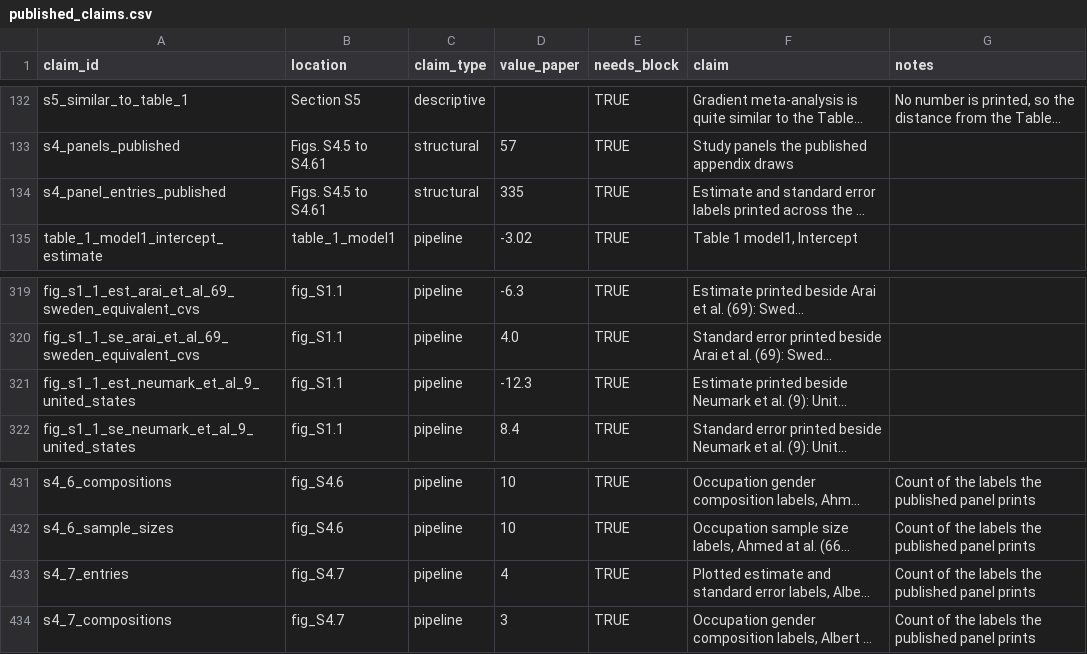
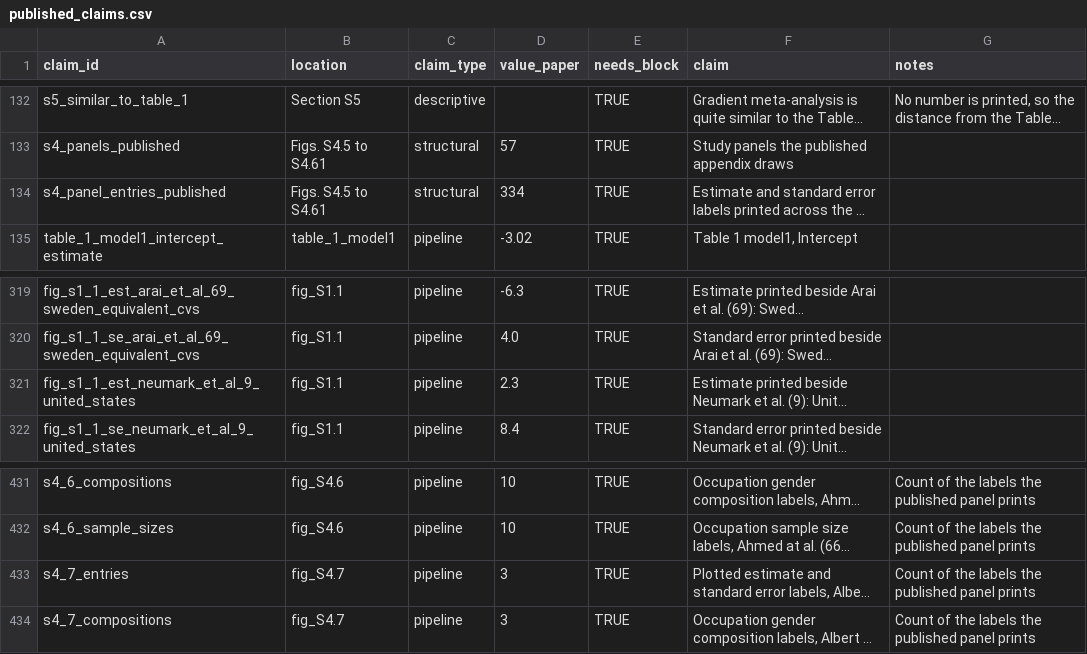
Before and after one commit to active-maintenance-aec/galos_coppock_2023, a CSV file: ground_truth/published_claims.csv, drawn as a sheet; only a part is shown, gaps mark what is left out; long unchanged cells end in …; the diff names each change by its address in the sheet, - before the commit and + after, or states it on an @@ line.

```diff
--- a/ground_truth/published_claims.csv
+++ b/ground_truth/published_claims.csv
-D134 (value_paper): 335
+D134 (value_paper): 334
-D321 (value_paper): -12.3
+D321 (value_paper): 2.3
-D433 (value_paper): 4
+D433 (value_paper): 3
```
Also changed, not shown: errata_entries.csv, ground_truth/float_coverage.csv, 5 other files.
